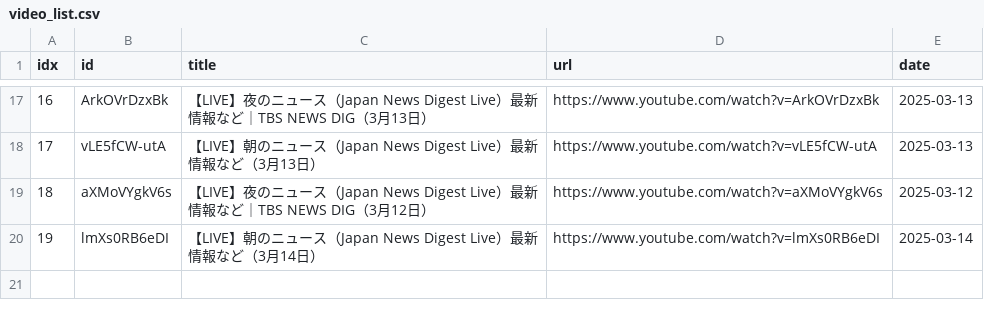
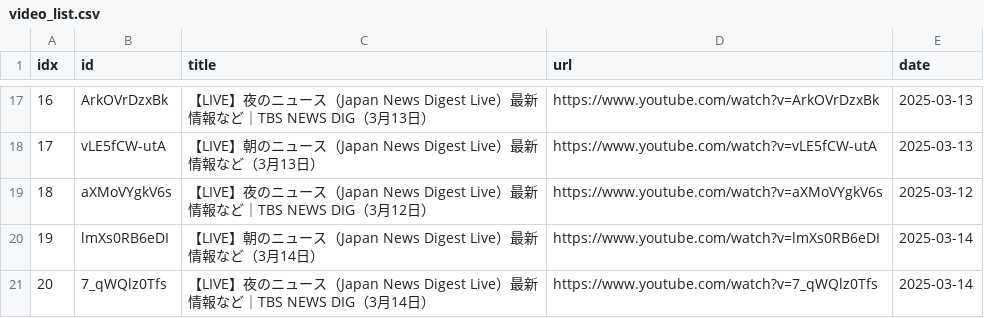
Before and after one commit to sumsjp/TBS-News, a CSV file: src/video_list.csv, drawn as a sheet; only a part is shown, gaps mark what is left out.

```diff
--- a/src/video_list.csv
+++ b/src/video_list.csv
@@ -20 +20,2 @@ idx,id,title,url,date
 19,lmXs0RB6eDI,【LIVE】朝のニュース（Japan News Digest Live）最新情報など（3月14日）,https://www.youtube.com/watch?v=lmXs0RB6eDI,2025-03-14
+20,7_qWQlz0Tfs,【LIVE】夜のニュース（Japan News Digest Live）最新情報など｜TBS NEWS DIG（3月14日）,https://www.youtube.com/watch?v=7_qWQlz0Tfs,2025-03-14
```
Also changed, not shown: 4 other files.
